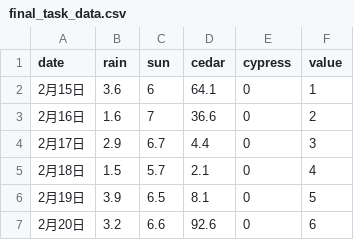
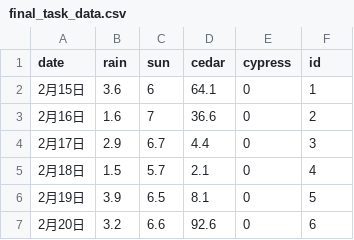
Before and after one commit to KentaroUchida/InfoVis2021, a CSV file: FinalTask/final_task_data.csv, drawn as a sheet; only a part is shown.

Commit message:
Initial commit

```diff
--- a/FinalTask/final_task_data.csv
+++ b/FinalTask/final_task_data.csv
@@ -1,2 +1,2 @@
-date,rain,sun,cedar,cypress,value
+date,rain,sun,cedar,cypress,id
 2月15日,3.6,6,64.1,0,1
```
